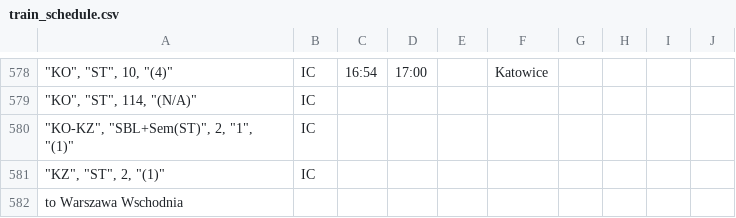
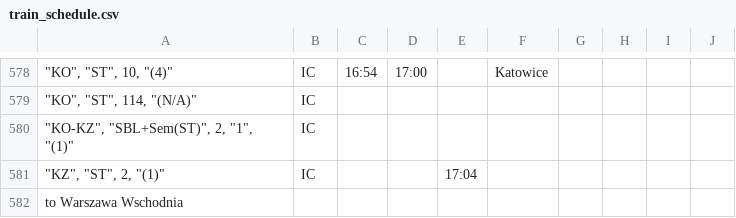
Before and after one commit to iitis/railways_dispatching_silesia, a CSV file: data/train_schedule.csv, drawn as a sheet; only a part is shown, gaps mark what is left out; the diff covers the shown part only; the diff names each change by its address in the sheet, - before the commit and + after, or states it on an @@ line.

```diff
--- a/data/train_schedule.csv
+++ b/data/train_schedule.csv
-E581: (empty)
+E581: 17:04
```
Also changed, not shown: 12 edited cells elsewhere in this file.
